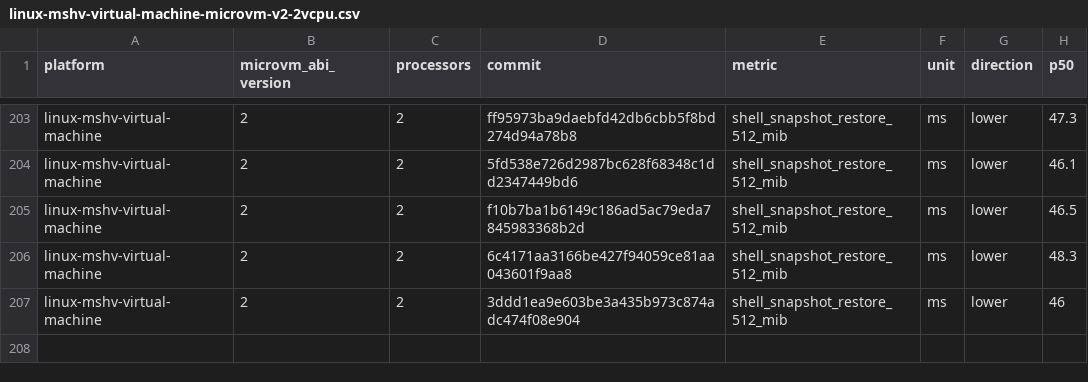
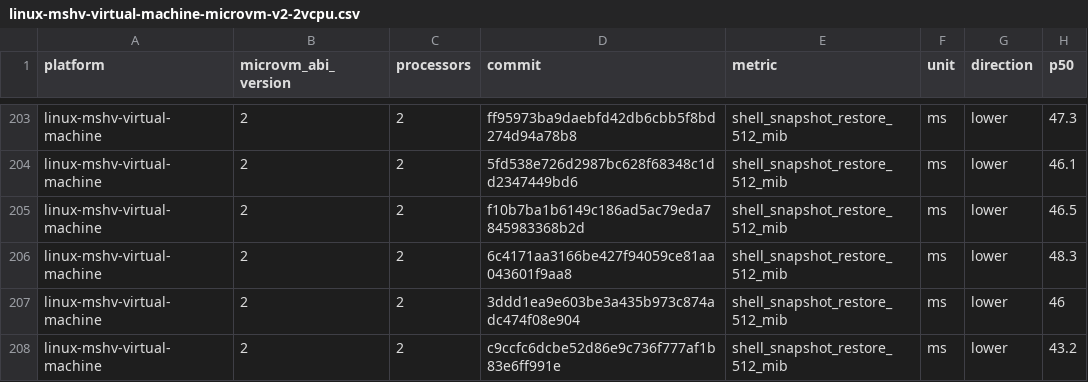
Before and after one commit to 56steve/nvx, a CSV file: data/linux-mshv-virtual-machine-microvm-v2-2vcpu.csv, drawn as a sheet; only a part is shown, gaps mark what is left out.

```diff
--- a/data/linux-mshv-virtual-machine-microvm-v2-2vcpu.csv
+++ b/data/linux-mshv-virtual-machine-microvm-v2-2vcpu.csv
@@ -207 +207,2 @@ linux-mshv-virtual-machine,2,2,6c4171aa3166be427f94059ce81aa043601f9aa8,shell_sn
 linux-mshv-virtual-machine,2,2,3ddd1ea9e603be3a435b973c874adc474f08e904,shell_snapshot_restore_512_mib,ms,lower,46
+linux-mshv-virtual-machine,2,2,c9ccfc6dcbe52d86e9c736f777af1b83e6ff991e,shell_snapshot_restore_512_mib,ms,lower,43.2
```
Also changed, not shown: data/linux-kvm-virtual-machine-microvm-v2-1vcpu.csv, data/linux-mshv-virtual-machine-microvm-v2-1vcpu.csv, 9 other files.
